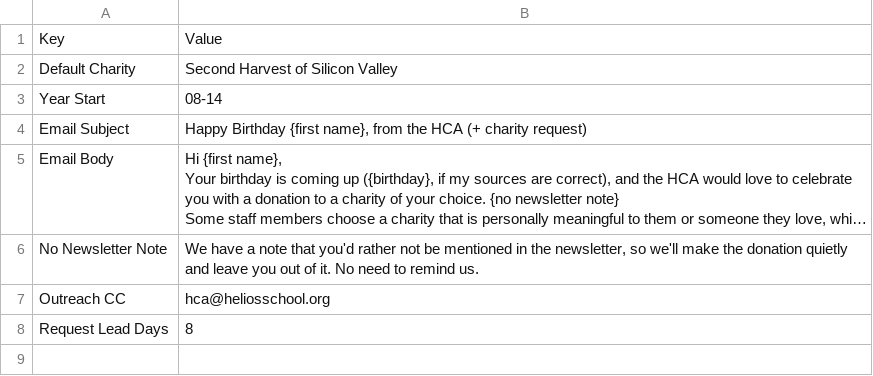
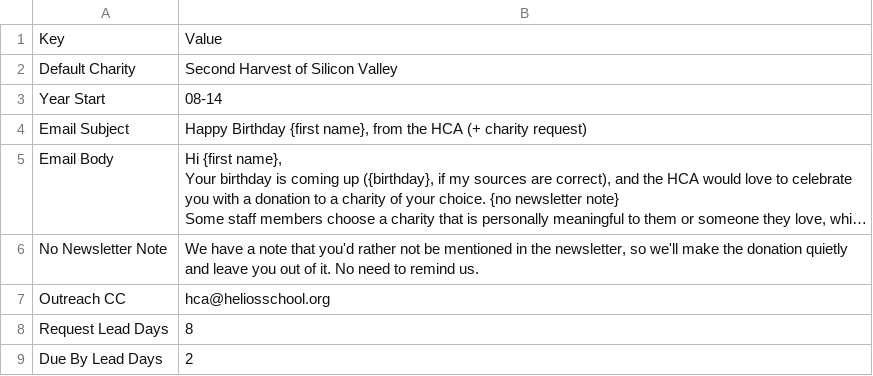
Before and after one commit to heliosian/heliosian, a CSV file: sampledata/birthdays/Settings.csv, drawn as a sheet; long unchanged cells end in …; the diff names each change by its address in the sheet, - before the commit and + after, or states it on an @@ line.

```diff
--- a/sampledata/birthdays/Settings.csv
+++ b/sampledata/birthdays/Settings.csv
+row 9: Due By Lead Days | 2
```
Also changed, not shown: 34 other files.
